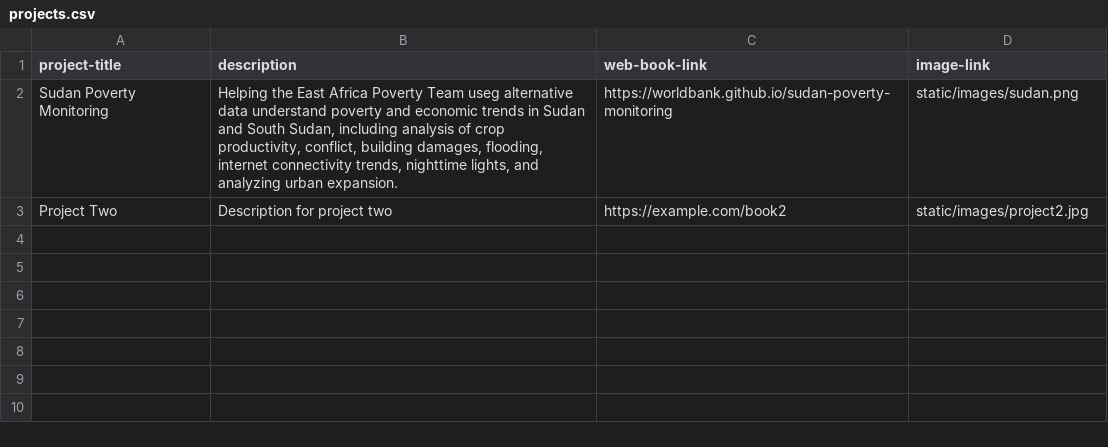
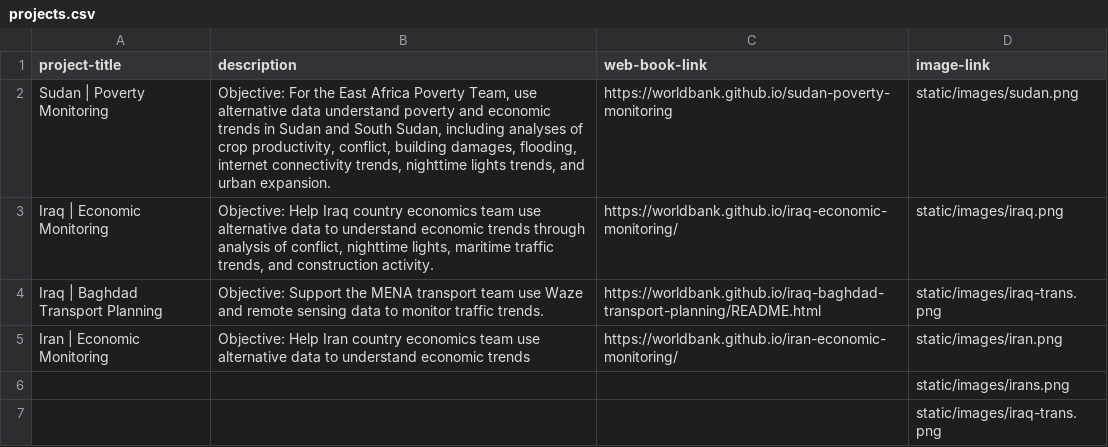
Before and after one commit to datapartnership/projects, a CSV file: uploads/projects.csv, drawn as a sheet.

Commit message:
project update

```diff
--- a/uploads/projects.csv
+++ b/uploads/projects.csv
@@ -1,3 +1,7 @@
 project-title,description,web-book-link,image-link
-Sudan Poverty Monitoring,"Helping the East Africa Poverty Team useg alternative data understand poverty and economic trends in Sudan and South Sudan, including analysis of crop productivity, conflict, building damages, flooding, internet connectivity trends, nighttime lights, and analyzing urban expansion.",https://worldbank.github.io/sudan-poverty-monitoring,static/images/sudan.png
-Project Two,Description for project two,https://example.com/book2,static/images/project2.jpg
+Sudan | Poverty Monitoring,"Objective: For the East Africa Poverty Team, use alternative data understand poverty and economic trends in Sudan and South Sudan, including analyses of crop productivity, conflict, building damages, flooding, internet connectivity trends, nighttime lights trends, and urban expansion.",https://worldbank.github.io/sudan-poverty-monitoring,static/images/sudan.png
+Iraq | Economic Monitoring,"Objective: Help Iraq country economics team use alternative data to understand economic trends through analysis of conflict, nighttime lights, maritime traffic trends, and construction activity. ",https://worldbank.github.io/iraq-economic-monitoring/,static/images/iraq.png
+Iraq | Baghdad Transport Planning,Objective: Support the MENA transport team use Waze and remote sensing data to monitor traffic trends. ,https://worldbank.github.io/iraq-baghdad-transport-planning/README.html,static/images/iraq-trans.png
+Iran | Economic Monitoring,Objective: Help Iran country economics team use alternative data to understand economic trends,https://worldbank.github.io/iran-economic-monitoring/,static/images/iran.png
+,,,static/images/irans.png
+,,,static/images/iraq-trans.png
```
Also changed, not shown: 3 other files.
